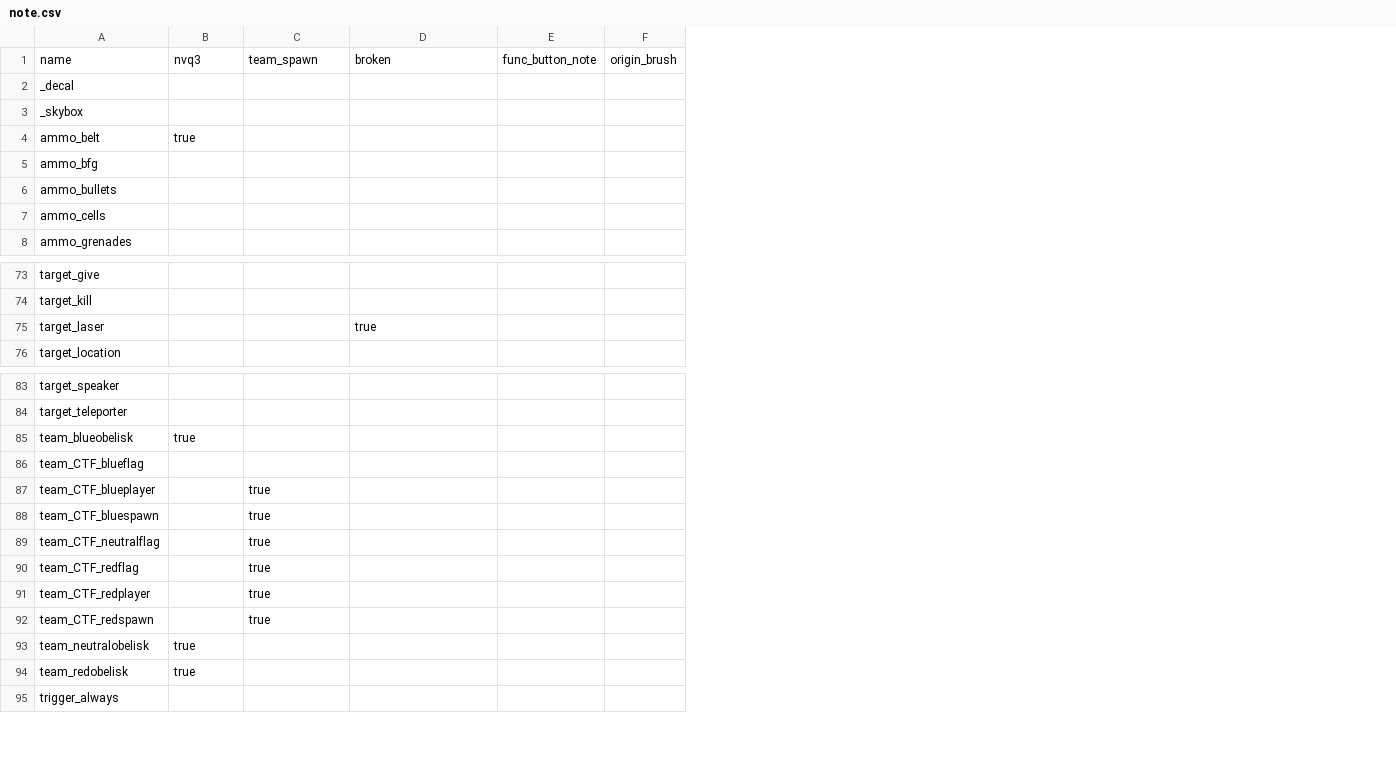
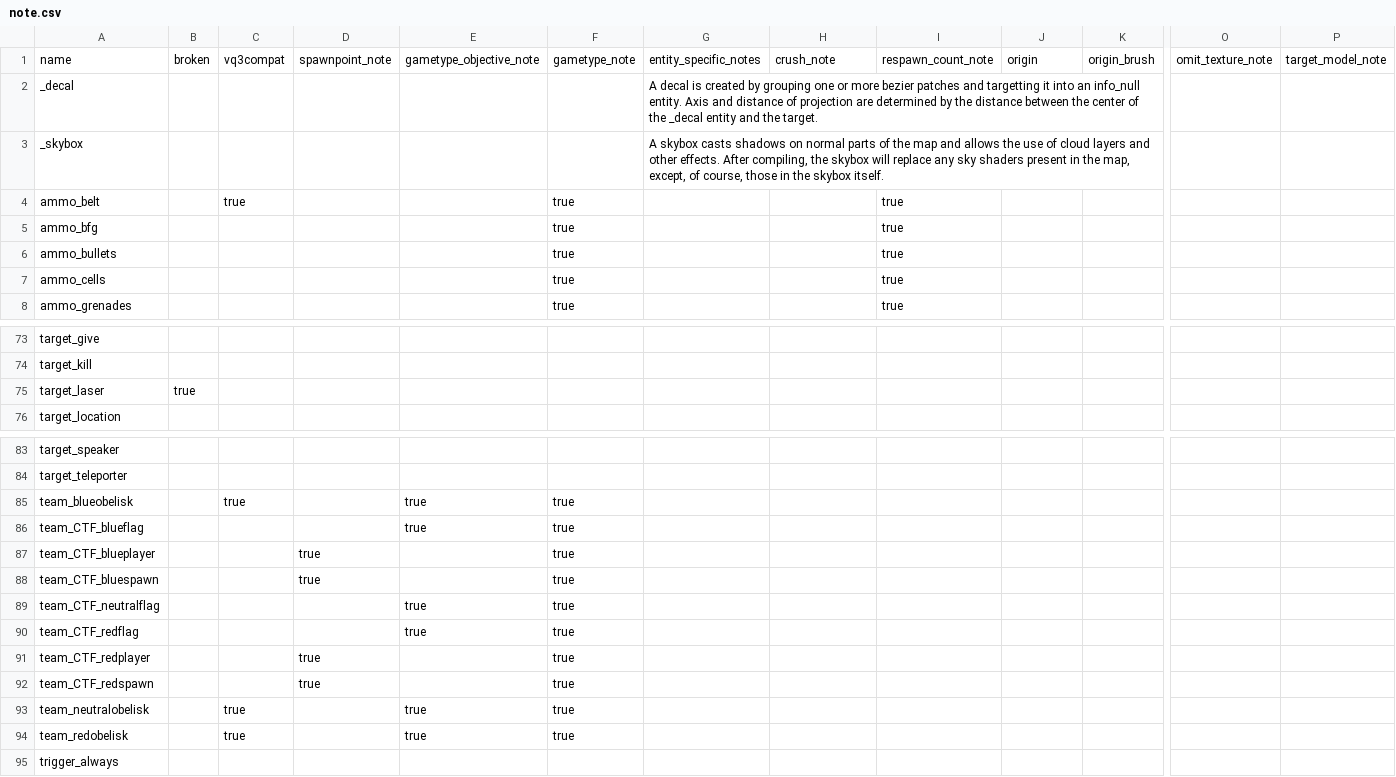
Before and after one commit to sago007/oagamepack, a CSV file: scripts/note.csv, drawn as a sheet; only a part is shown, gaps mark what is left out; addresses are those after the commit; the diff covers the shown part only; the diff names each change by its address in the sheet, - before the commit and + after, or states it on an @@ line.

```diff
--- a/scripts/note.csv
+++ b/scripts/note.csv
+column B, row 1: broken; row 75: true
+column F, rows 1-8: gametype_note |  |  | true | true | true | true | true; rows 85-94: all true
+column G, rows 1-3: entity_specific_notes | A decal is created by grouping one or more bezier patches and targetting it into an info_null entity. Axis and distance of projection are determined by the distance between the center of the _decal entity and the target. | A skybox casts shadows on normal parts of the map and allows the use of cloud layers and other effects. After compiling, the skybox will replace any sky shaders present in the map, except, of course, those in the skybox itself.
+column I, rows 1-8: respawn_count_note |  |  | true | true | true | true | true
+column K, row 1: origin_brush
+column O, row 1: omit_texture_note
+column P, row 1: target_model_note
-C1: nvq3
+C1: vq3compat
-D1: team_spawn
+D1: spawnpoint_note
-E1: broken
+E1: gametype_objective_note
-H1: func_button_note
+H1: crush_note
-J1: origin_brush
+J1: origin
-E75: true
+E75: (empty)
-E85:E86: (empty)
+E85:E86: true
-D89:D90: true
+D89:D90: (empty)
-E89:E90: (empty)
+E89:E90: true
-E93:E94: (empty)
+E93:E94: true
```
Also changed, not shown: 19 edited cells elsewhere in this file, scripts/key_text.csv, scripts/keys.csv, 7 other files.
